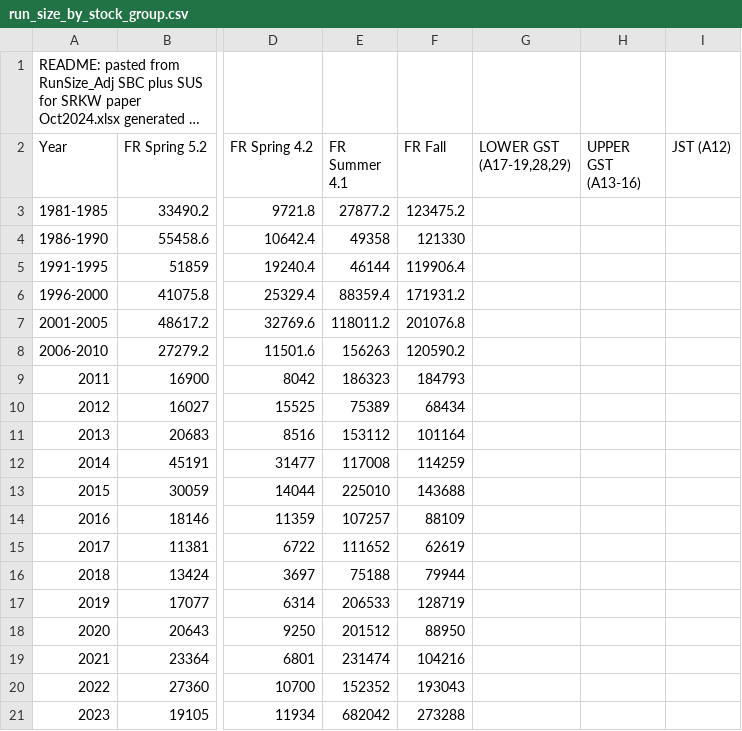
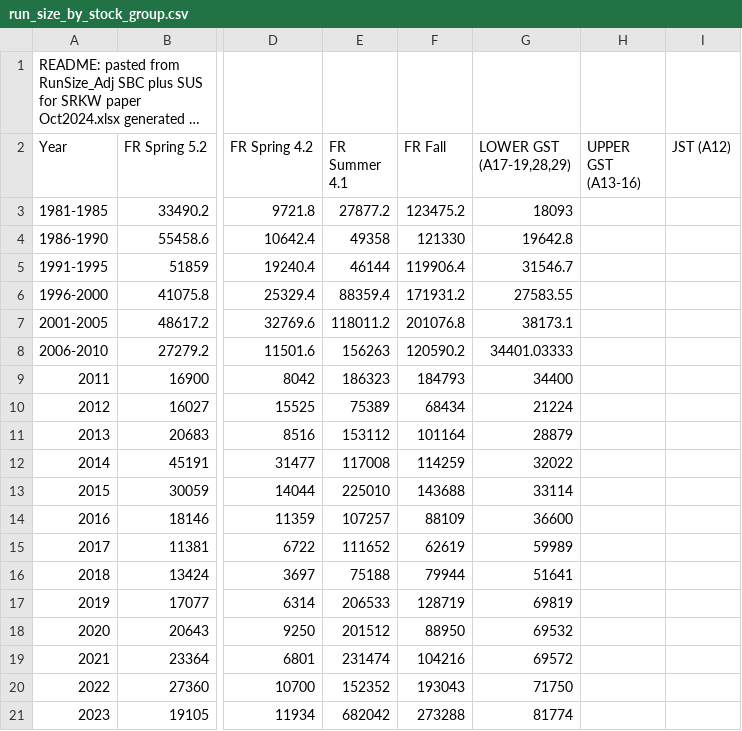
Before and after one commit to Pacific-salmon-assess/chinAvailability, a CSV file: data/run_size/run_size_by_stock_group.csv, drawn as a sheet; only a part is shown, gaps mark what is left out; long unchanged cells end in …; the diff names each change by its address in the sheet, - before the commit and + after, or states it on an @@ line.

```diff
--- a/data/run_size/run_size_by_stock_group.csv
+++ b/data/run_size/run_size_by_stock_group.csv
-G3 (LOWER GST (A17-19,28,29)): (empty)
+G3 (LOWER GST (A17-19,28,29)): 18093
-G4 (LOWER GST (A17-19,28,29)): (empty)
+G4 (LOWER GST (A17-19,28,29)): 19642.8
-G5 (LOWER GST (A17-19,28,29)): (empty)
+G5 (LOWER GST (A17-19,28,29)): 31546.7
-G6 (LOWER GST (A17-19,28,29)): (empty)
+G6 (LOWER GST (A17-19,28,29)): 27583.55
-G7 (LOWER GST (A17-19,28,29)): (empty)
+G7 (LOWER GST (A17-19,28,29)): 38173.1
-G8 (LOWER GST (A17-19,28,29)): (empty)
+G8 (LOWER GST (A17-19,28,29)): 34401.03333
-G9 (LOWER GST (A17-19,28,29)): (empty)
+G9 (LOWER GST (A17-19,28,29)): 34400
-G10 (LOWER GST (A17-19,28,29)): (empty)
+G10 (LOWER GST (A17-19,28,29)): 21224
-G11 (LOWER GST (A17-19,28,29)): (empty)
+G11 (LOWER GST (A17-19,28,29)): 28879
-G12 (LOWER GST (A17-19,28,29)): (empty)
+G12 (LOWER GST (A17-19,28,29)): 32022
-G13 (LOWER GST (A17-19,28,29)): (empty)
+G13 (LOWER GST (A17-19,28,29)): 33114
-G14 (LOWER GST (A17-19,28,29)): (empty)
+G14 (LOWER GST (A17-19,28,29)): 36600
-G15 (LOWER GST (A17-19,28,29)): (empty)
+G15 (LOWER GST (A17-19,28,29)): 59989
-G16 (LOWER GST (A17-19,28,29)): (empty)
+G16 (LOWER GST (A17-19,28,29)): 51641
-G17 (LOWER GST (A17-19,28,29)): (empty)
+G17 (LOWER GST (A17-19,28,29)): 69819
-G18 (LOWER GST (A17-19,28,29)): (empty)
+G18 (LOWER GST (A17-19,28,29)): 69532
-G19 (LOWER GST (A17-19,28,29)): (empty)
+G19 (LOWER GST (A17-19,28,29)): 69572
-G20 (LOWER GST (A17-19,28,29)): (empty)
+G20 (LOWER GST (A17-19,28,29)): 71750
-G21 (LOWER GST (A17-19,28,29)): (empty)
+G21 (LOWER GST (A17-19,28,29)): 81774
```
Also changed, not shown: 3 other files.
